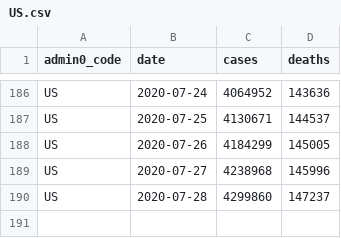
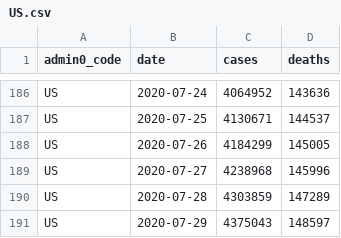
Before and after one commit to covid-open-data/xform-casecount-us-jhu, a CSV file: output/admin0/US.csv, drawn as a sheet; only a part is shown, gaps mark what is left out.

```diff
--- a/output/admin0/US.csv
+++ b/output/admin0/US.csv
@@ -189,2 +189,3 @@ US,2020-07-26,4184299,145005
 US,2020-07-27,4238968,145996
-US,2020-07-28,4299860,147237
+US,2020-07-28,4303859,147289
+US,2020-07-29,4375043,148597
```
Also changed, not shown: output/admin1/US.csv.
